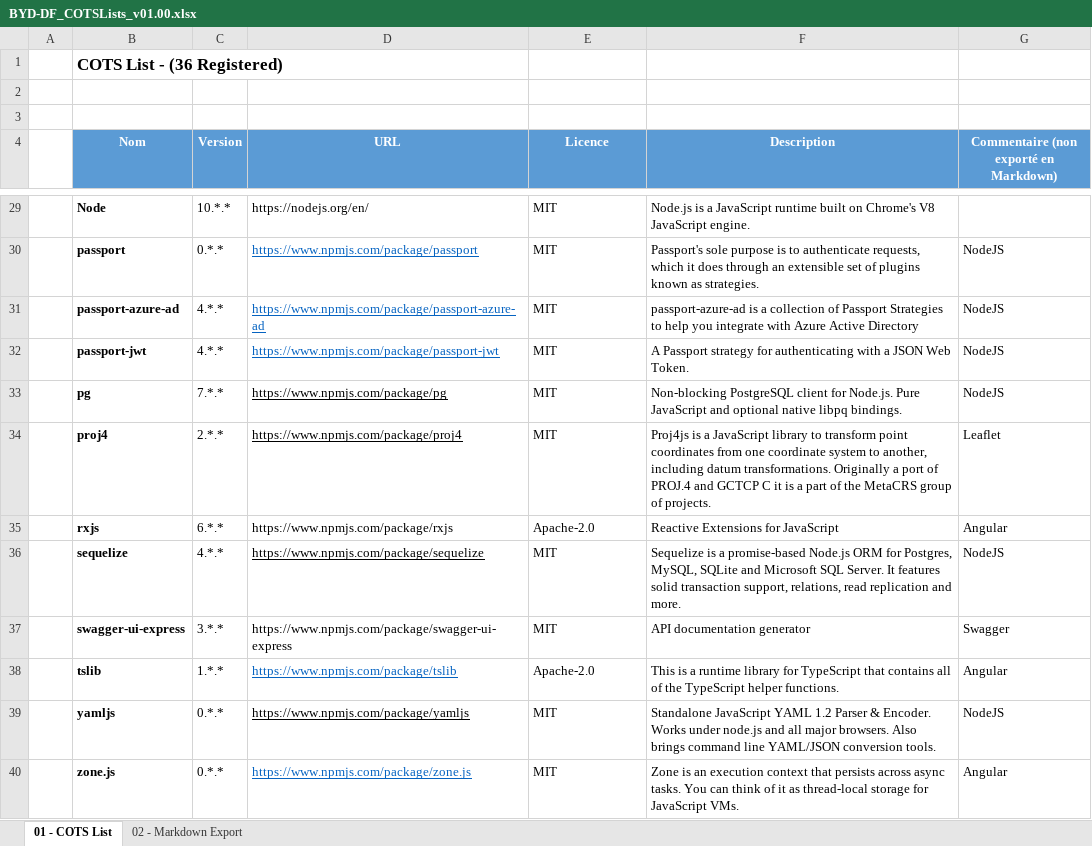
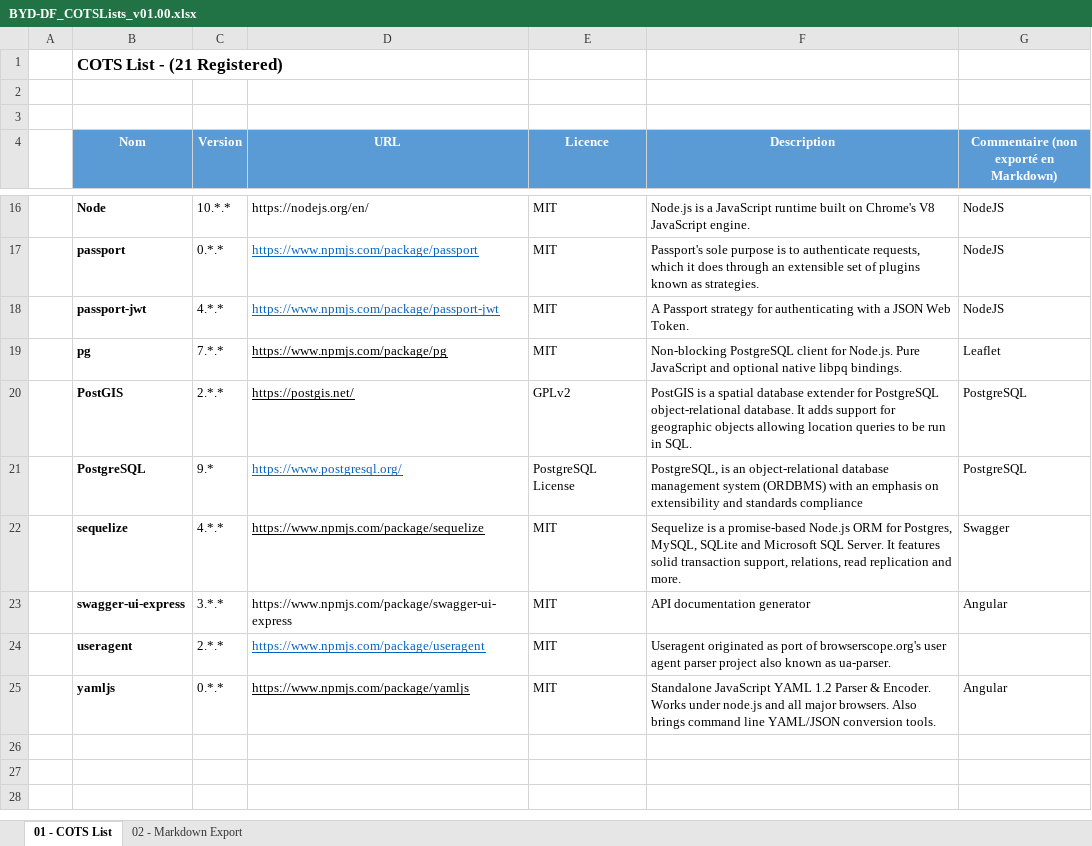
Before and after one commit to cogirep/documentation, an Excel workbook: 01.byd-DataFactory/1.ArchitectureDossier/artifacts/02.cots-list/BYD-DF_COTSLists_v01.00.xlsx, sheet 01 - COTS List, drawn as a sheet; only a part is shown, gaps mark what is left out; values as stored, in another font and other column widths than the file's, no borders; charts and pictures not drawn; removed rows and columns are numbered as before the commit, all else as after; the diff covers the shown part only; the diff names each change by its address in the sheet, - before the commit and + after, or states it on an @@ line.

```diff
--- a/01.byd-DataFactory/1.ArchitectureDossier/artifacts/02.cots-list/BYD-DF_COTSLists_v01.00.xlsx (sheet 01 - COTS List)
+++ b/01.byd-DataFactory/1.ArchitectureDossier/artifacts/02.cots-list/BYD-DF_COTSLists_v01.00.xlsx (sheet 01 - COTS List)
-B1 (Nom): COTS List - (36 Registered)
+B1 (Nom): COTS List - (21 Registered)
-G16: (empty)
+G16: NodeJS
-row 31:  | passport-azure-ad | 4.*.* | https://www.npmjs.com/package/passport-azure-ad | MIT | passport-azure-ad is a collection of Passport Strategies to help you integrate with Azure Active Directory | NodeJS
-G19: NodeJS
+G19: Leaflet
-row 34:  | proj4 | 2.*.* | https://www.npmjs.com/package/proj4 | MIT | Proj4js is a JavaScript library to transform point coordinates from one coordinate system to another, including datum transformations. Originally a port of PROJ.4 and GCTCP C it is a part of the MetaCRS group of projects. | Leaflet
-row 35:  | rxjs | 6.*.* | https://www.npmjs.com/package/rxjs | Apache-2.0 | Reactive Extensions for JavaScript | Angular
+row 20:  | PostGIS | 2.*.* | https://postgis.net/ | GPLv2 | PostGIS is a spatial database extender for PostgreSQL object-relational database. It adds support for geographic objects allowing location queries to be run in SQL. | PostgreSQL
+row 21:  | PostgreSQL | 9.* | https://www.postgresql.org/ | PostgreSQL License | PostgreSQL, is an object-relational database management system (ORDBMS) with an emphasis on extensibility and standards compliance | PostgreSQL
-G22: NodeJS
+G22: Swagger
-G23: Swagger
+G23: Angular
-row 38:  | tslib | 1.*.* | https://www.npmjs.com/package/tslib | Apache-2.0 | This is a runtime library for TypeScript that contains all of the TypeScript helper functions. | Angular
+row 24:  | useragent | 2.*.* | https://www.npmjs.com/package/useragent | MIT | Useragent originated as port of browserscope.org's user agent parser project also known as ua-parser.
-G25: NodeJS
+G25: Angular
-row 40:  | zone.js | 0.*.* | https://www.npmjs.com/package/zone.js | MIT | Zone is an execution context that persists across async tasks. You can think of it as thread-local storage for JavaScript VMs. | Angular
```
Also changed, not shown: 1 added row, 14 removed rows and 4 edited cells elsewhere in this sheet, sheet 02 - Markdown Export, formulas that keep their value, 02.byd -Reality/1.ArchitectureDossier/artifacts/02.cots-list/BYD-REA_COTSLists_v01.00.xlsx, 5 other files.
